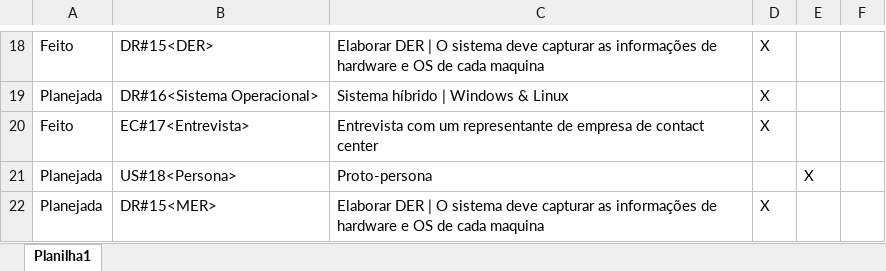
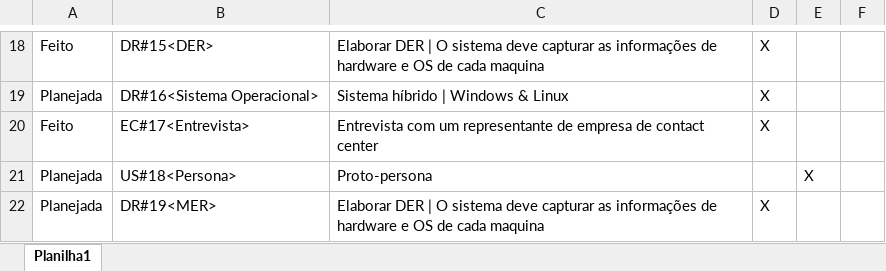
Before and after one commit to Grupo-1-adsa/Grupo-1-adsa, an Excel workbook: Documentação/Product BackLog.xlsx, sheet Planilha1, drawn as a sheet; only a part is shown, gaps mark what is left out; values as stored, in another font and other column widths than the file's, no cell formats; charts and pictures and table styles not drawn; the diff names each change by its address in the sheet, - before the commit and + after, or states it on an @@ line.

```diff
--- a/Documentação/Product BackLog.xlsx (sheet Planilha1)
+++ b/Documentação/Product BackLog.xlsx (sheet Planilha1)
-B22: DR#15<MER>
+B22: DR#19<MER>
```
Also changed, not shown: cell formats, charts or pictures, 20 other files.
